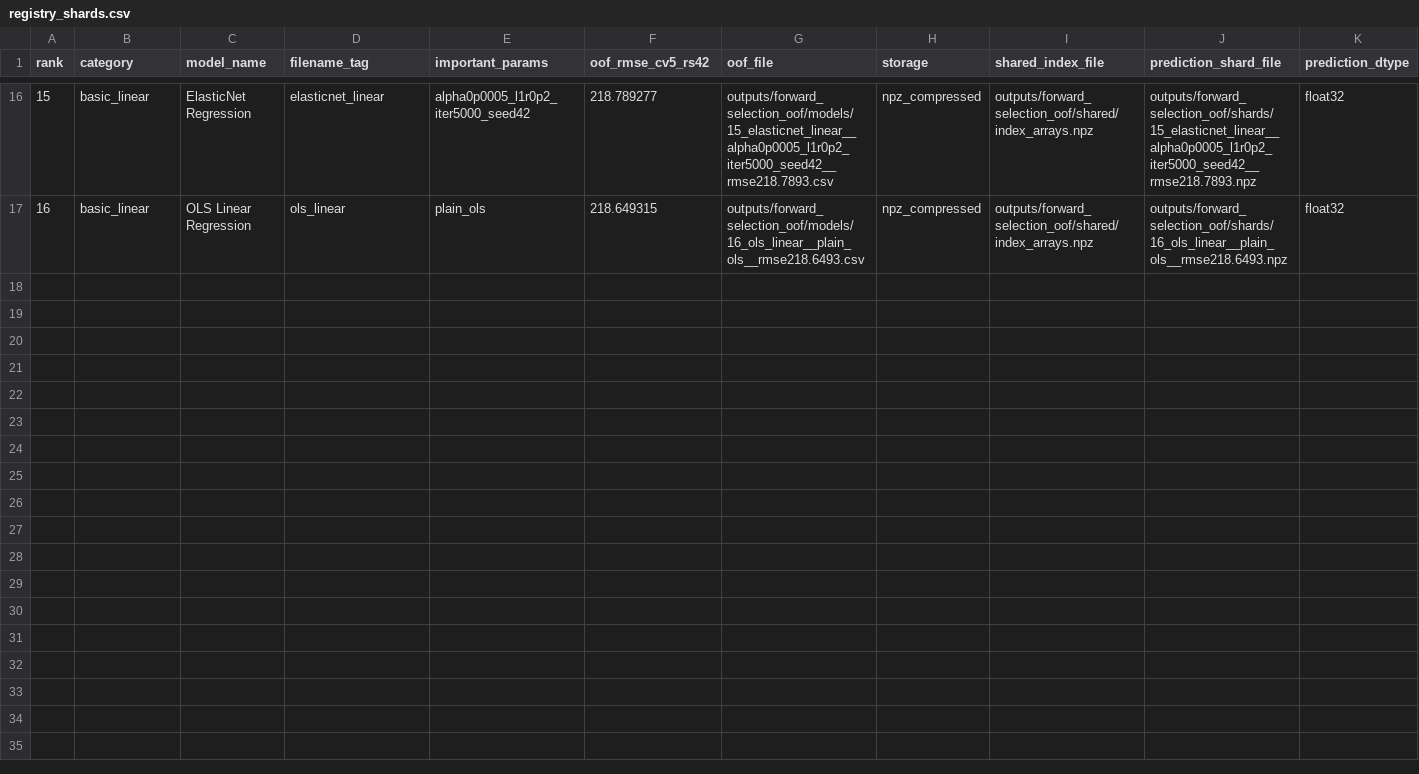
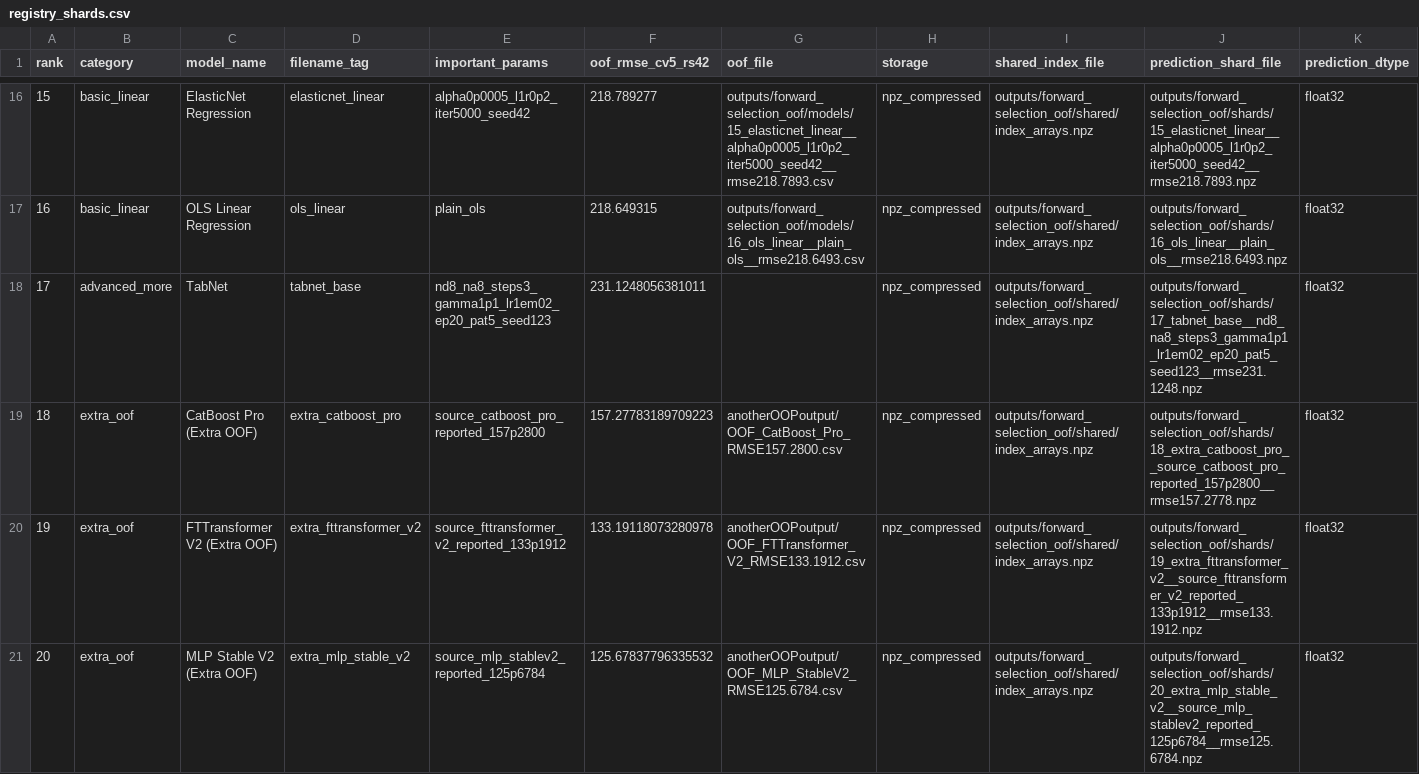
Before and after one commit to HotcatX/Predict-Credit-Card-Spending-Kaggle-, a CSV file: outputs/forward_selection_oof/registry_shards.csv, drawn as a sheet; only a part is shown, gaps mark what is left out; rows hold the shown columns only; the diff covers the shown part only; the diff names each change by its address in the sheet, - before the commit and + after, or states it on an @@ line.

Commit message:
Import extra OOF bundles and add FE neural baselines

```diff
--- a/outputs/forward_selection_oof/registry_shards.csv
+++ b/outputs/forward_selection_oof/registry_shards.csv
+row 18: 17 | advanced_more | TabNet | tabnet_base | nd8_na8_steps3_gamma1p1_lr1em02_ep20_pat5_seed123 | 231.1248056381011 |  | npz_compressed | outputs/forward_selection_oof/shared/index_arrays.npz | outputs/forward_selection_oof/shards/17_tabnet_base__nd8_na8_steps3_gamma1p1_lr1em02_ep20_pat5_seed123__rmse231.1248.npz | float32
+row 19: 18 | extra_oof | CatBoost Pro (Extra OOF) | extra_catboost_pro | source_catboost_pro_reported_157p2800 | 157.27783189709223 | anotherOOPoutput/OOF_CatBoost_Pro_RMSE157.2800.csv | npz_compressed | outputs/forward_selection_oof/shared/index_arrays.npz | outputs/forward_selection_oof/shards/18_extra_catboost_pro__source_catboost_pro_reported_157p2800__rmse157.2778.npz | float32
+row 20: 19 | extra_oof | FTTransformer V2 (Extra OOF) | extra_fttransformer_v2 | source_fttransformer_v2_reported_133p1912 | 133.19118073280978 | anotherOOPoutput/OOF_FTTransformer_V2_RMSE133.1912.csv | npz_compressed | outputs/forward_selection_oof/shared/index_arrays.npz | outputs/forward_selection_oof/shards/19_extra_fttransformer_v2__source_fttransformer_v2_reported_133p1912__rmse133.1912.npz | float32
+row 21: 20 | extra_oof | MLP Stable V2 (Extra OOF) | extra_mlp_stable_v2 | source_mlp_stablev2_reported_125p6784 | 125.67837796335532 | anotherOOPoutput/OOF_MLP_StableV2_RMSE125.6784.csv | npz_compressed | outputs/forward_selection_oof/shared/index_arrays.npz | outputs/forward_selection_oof/shards/20_extra_mlp_stable_v2__source_mlp_stablev2_reported_125p6784__rmse125.6784.npz | float32
```
Also changed, not shown: 4 added rows elsewhere in this file, outputs/forward_selection_oof/registry.csv, outputs/forward_selection_oof_feature_engineered/registry.csv, 20 other files.
